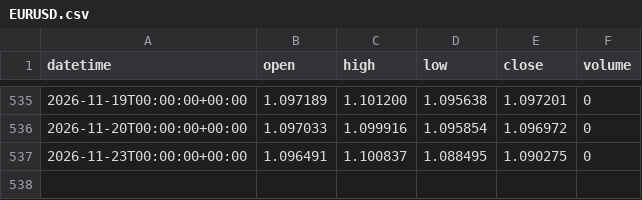
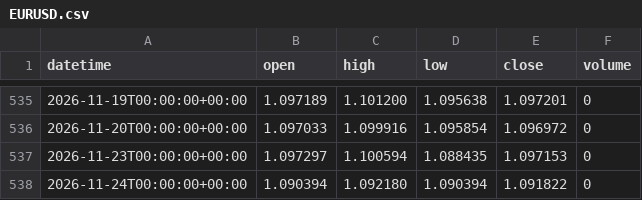
Before and after one commit to DTRIL7/jarvis-data, a CSV file: data/1d/EURUSD.csv, drawn as a sheet; only a part is shown, gaps mark what is left out.

```diff
--- a/data/1d/EURUSD.csv
+++ b/data/1d/EURUSD.csv
@@ -536,2 +536,3 @@ datetime,open,high,low,close,volume
 2026-11-20T00:00:00+00:00,1.097033,1.099916,1.095854,1.096972,0
-2026-11-23T00:00:00+00:00,1.096491,1.100837,1.088495,1.090275,0
+2026-11-23T00:00:00+00:00,1.097297,1.100594,1.088435,1.097153,0
+2026-11-24T00:00:00+00:00,1.090394,1.092180,1.090394,1.091822,0
```
Also changed, not shown: data/1d/6B.csv, data/1d/GBPUSD.csv, 38 other files.
